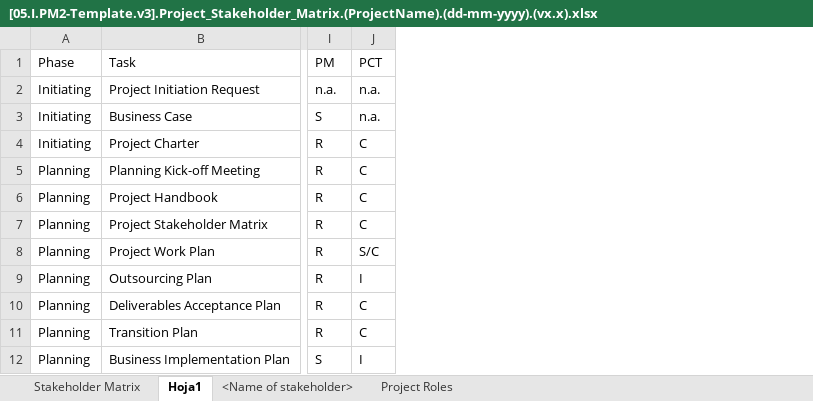
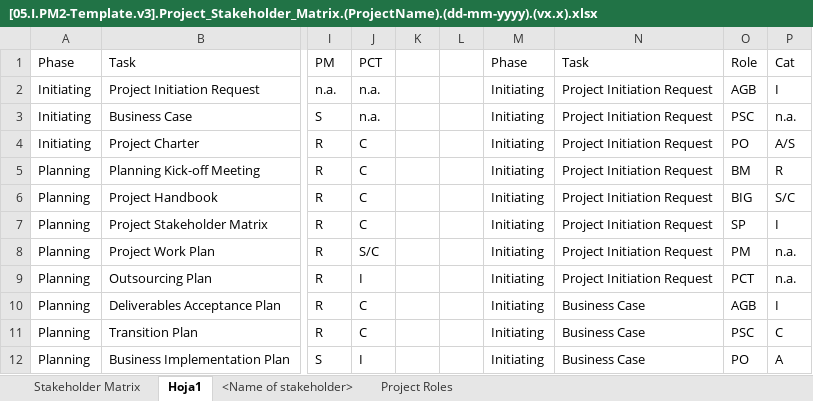
Before and after one commit to adrisanchu/pm2, an Excel workbook: docs/artefacts/[05.I.PM2-Template.v3].Project_Stakeholder_Matrix.(ProjectName).(dd-mm-yyyy).(vx.x).xlsx, sheet Hoja1, drawn as a sheet; only a part is shown, gaps mark what is left out; values as stored, in another font and other column widths than the file's, no borders; table styles not drawn; the diff covers the shown part only; the diff names each change by its address in the sheet, - before the commit and + after, or states it on an @@ line.

Commit message:
artefacts: rasci and rasci_unpivot added

```diff
--- a/docs/artefacts/[05.I.PM2-Template.v3].Project_Stakeholder_Matrix.(ProjectName).(dd-mm-yyyy).(vx.x).xlsx (sheet Hoja1)
+++ b/docs/artefacts/[05.I.PM2-Template.v3].Project_Stakeholder_Matrix.(ProjectName).(dd-mm-yyyy).(vx.x).xlsx (sheet Hoja1)
+column K, empty
+column L, empty
+column M (Phase), rows 2-12: all Initiating
+column N (Task), rows 2-12: Project Initiation Request | Project Initiation Request | Project Initiation Request | Project Initiation Request | Project Initiation Request | Project Initiation Request | Project Initiation Request | Project Initiation Request | Business Case | Business Case | Business Case
+column O (Role), rows 2-12: AGB | PSC | PO | BM | BIG | SP | PM | PCT | AGB | PSC | PO
+column P (Cat), rows 2-12: I | n.a. | A/S | R | S/C | I | n.a. | n.a. | I | C | A
```
Also changed, not shown: 265 added rows elsewhere in this sheet.
